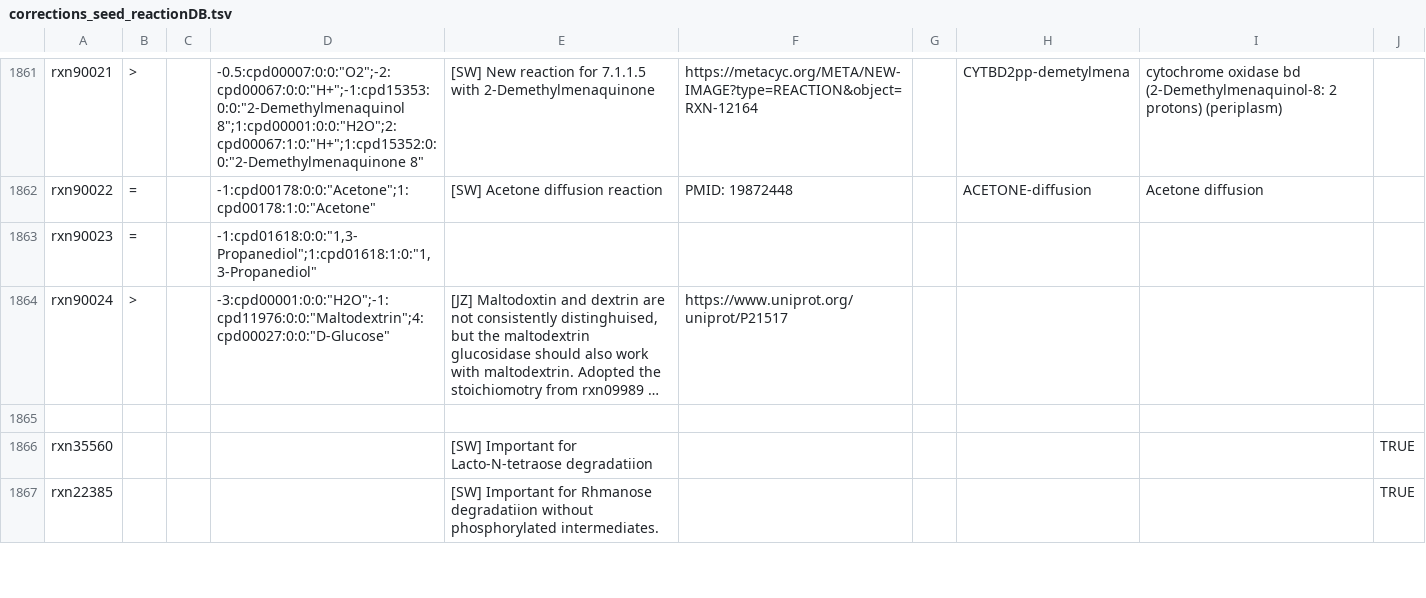
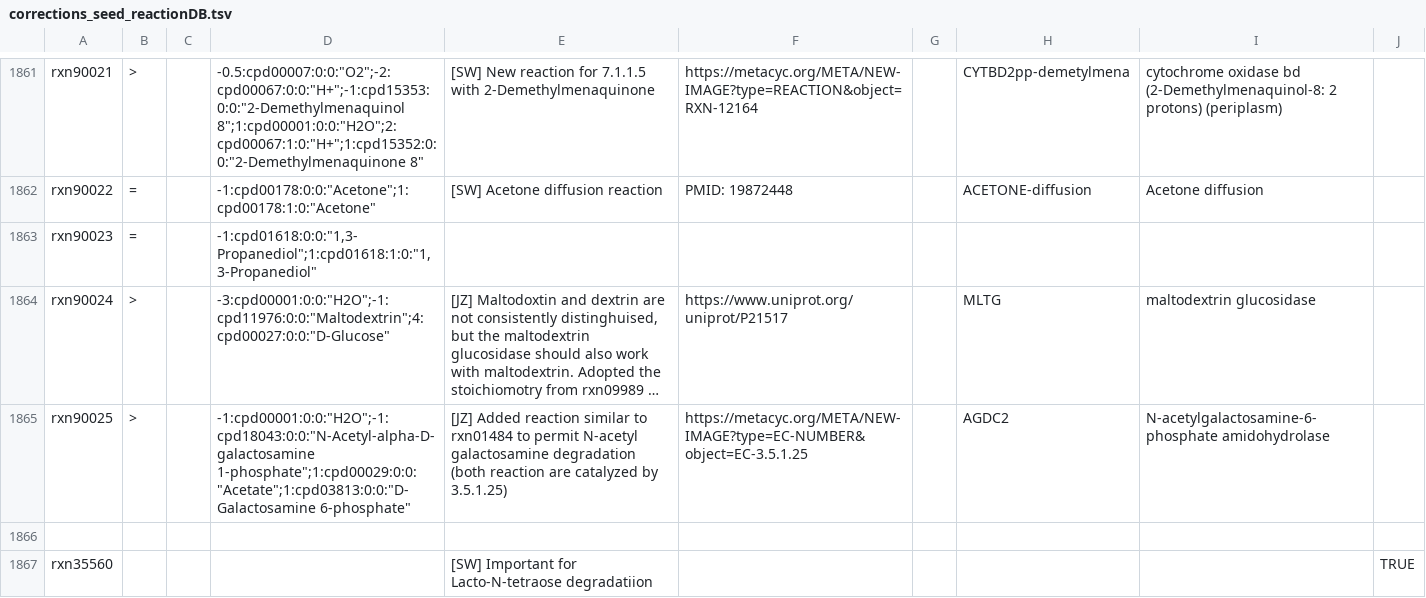
Before and after one commit to jotech/gapseq, a TSV file: dat/corrections_seed_reactionDB.tsv, drawn as a sheet; only a part is shown, gaps mark what is left out; the shorter side is filled out with more unchanged rows; long unchanged cells end in …; the diff names each change by its address in the sheet, - before the commit and + after, or states it on an @@ line.

Commit message:
added support for acgal degradation
- N-Acetylgalactosamine couldn't be used because intermediate cpd18043 was a dead end
- enzyme 3.5.1.25 catalyzes the missing reaction similar to rxn01484

```diff
--- a/dat/corrections_seed_reactionDB.tsv
+++ b/dat/corrections_seed_reactionDB.tsv
-H1864: (empty)
+H1864: MLTG
-I1864: (empty)
+I1864: maltodextrin glucosidase
+row 1865: rxn90025 | > |  | -1:cpd00001:0:0:"H2O";-1:cpd18043:0:0:"N-Acetyl-alpha-D-galactosamine 1-phosphate";1:cpd00029:0:0:"Acetate";1:cpd03813:0:0:"D-Galactosamine 6-phosphate" | [JZ] Added reaction similar to rxn01484 to permit N-acetyl galactosamine degradation (both reaction are catalyzed by 3.5.1.25) | https://metacyc.org/META/NEW-IMAGE?type=EC-NUMBER&object=EC-3.5.1.25 |  | AGDC2 | N-acetylgalactosamine-6-phosphate amidohydrolase
```
Also changed, not shown: dat/seed_Enzyme_Class_Reactions_Aliases_unique_edited.tsv, 1 other file.
